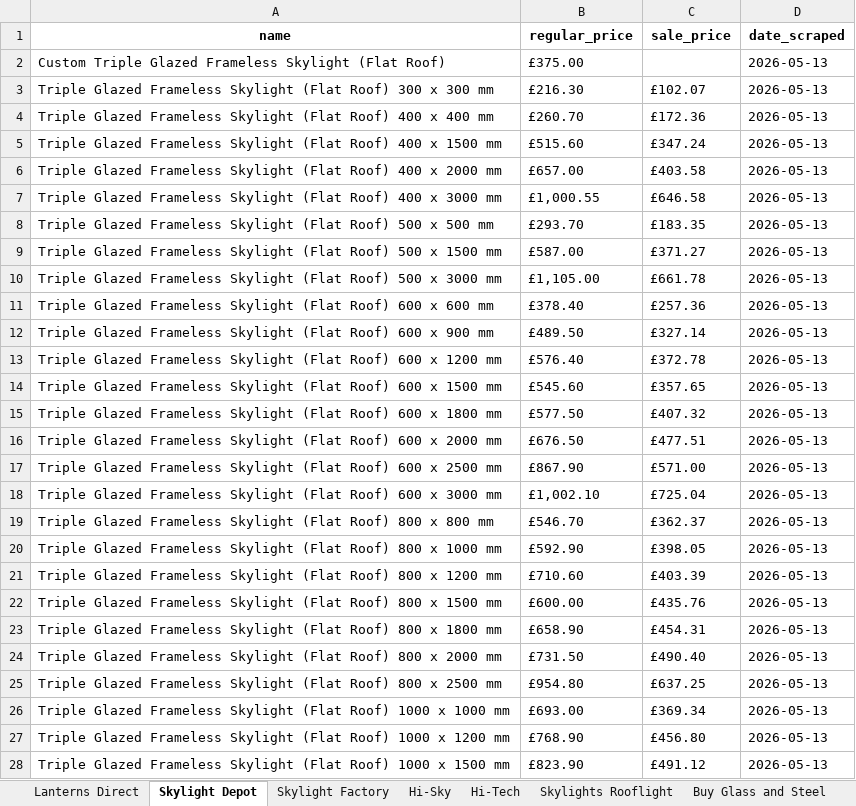
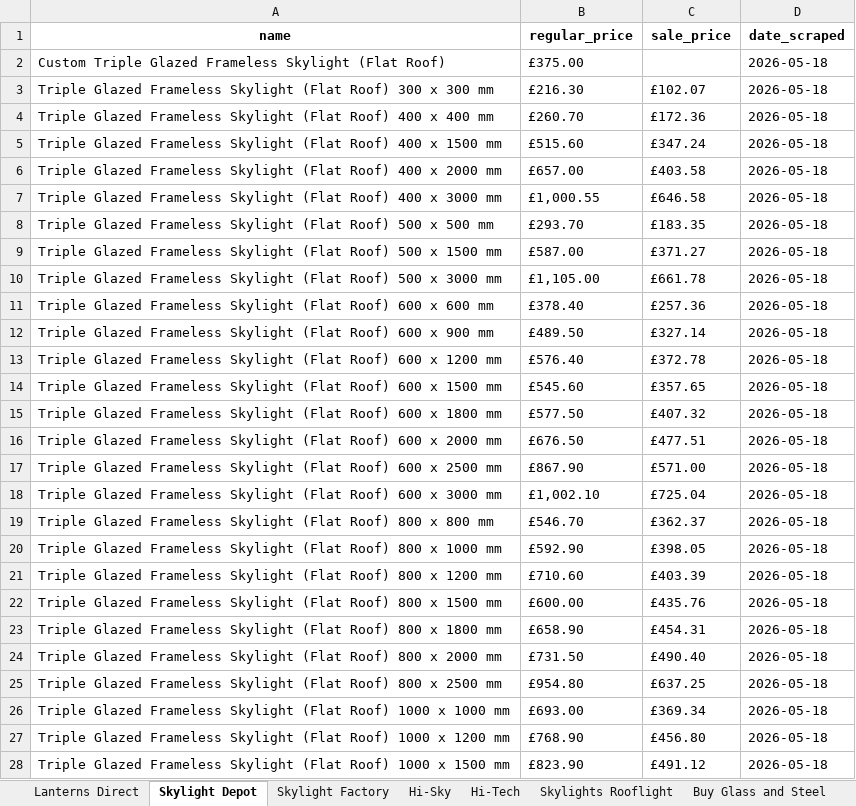
Before and after one commit to ValKoDim/price-scrape-UK, an Excel workbook: Weekly_Prices.xlsx, sheet Skylight Depot, drawn as a sheet; only a part is shown; values as stored, in another font and other column widths than the file's, no borders; the diff covers the shown part only; the diff names each change by its address in the sheet, - before the commit and + after, or states it on an @@ line.

```diff
--- a/Weekly_Prices.xlsx (sheet Skylight Depot)
+++ b/Weekly_Prices.xlsx (sheet Skylight Depot)
-D2:D28 (date_scraped): 2026-05-13
+D2:D28 (date_scraped): 2026-05-18
```
Also changed, not shown: 11 edited cells elsewhere in this sheet, sheet Hi-Sky, sheet Buy Glass and Steel, sheet Skylight Factory, sheet Lanterns Direct, sheet Skylights Rooflight, sheet Hi-Tech.
